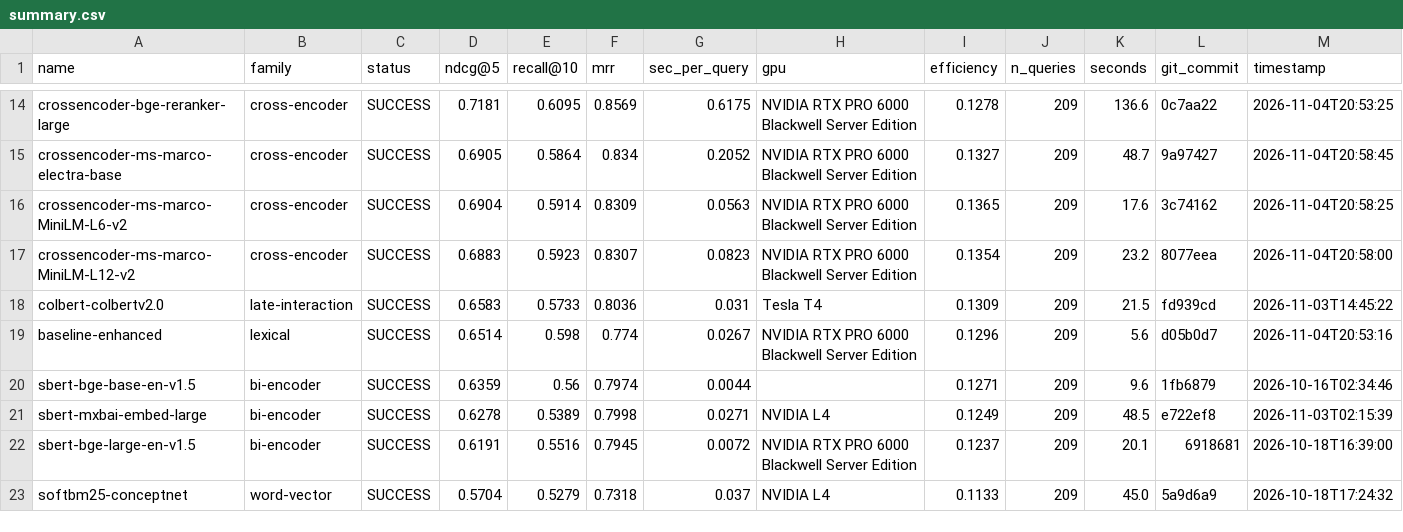
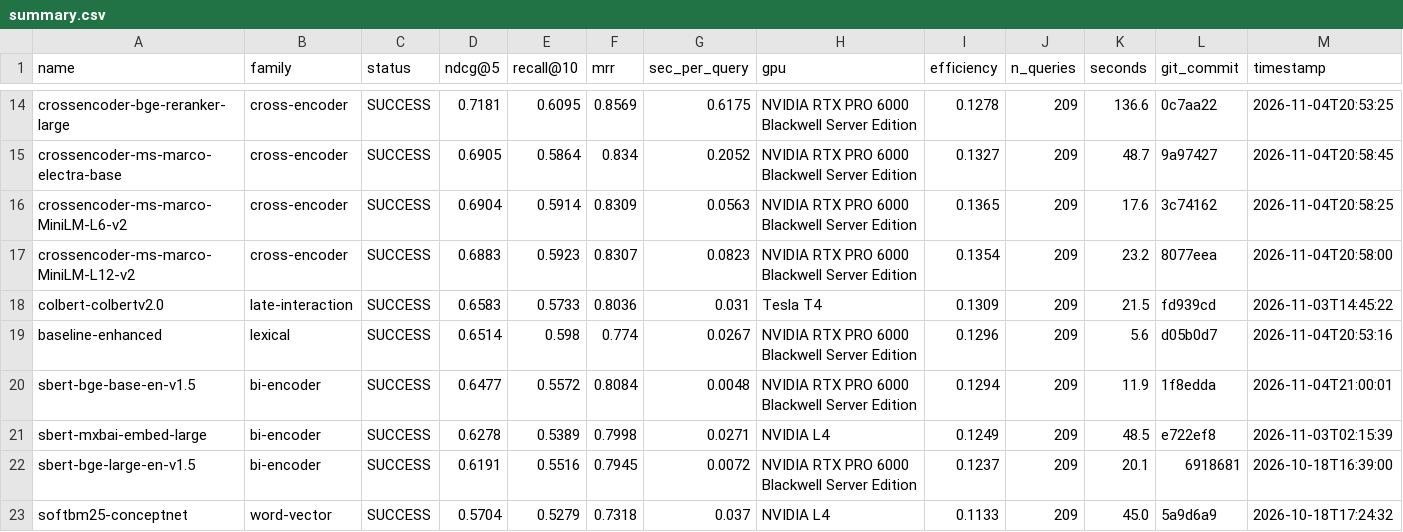
Before and after one commit to ahsank/restaurant-search, a CSV file: research/agent/summary.csv, drawn as a sheet; only a part is shown, gaps mark what is left out; the diff names each change by its address in the sheet, - before the commit and + after, or states it on an @@ line.

Commit message:
Agent iter 98: run_experiment sbert-bge-base-en-v1.5

```diff
--- a/research/agent/summary.csv
+++ b/research/agent/summary.csv
-D20 (ndcg@5): 0.6359
+D20 (ndcg@5): 0.6477
-E20 (recall@10): 0.56
+E20 (recall@10): 0.5572
-F20 (mrr): 0.7974
+F20 (mrr): 0.8084
-G20 (sec_per_query): 0.0044
+G20 (sec_per_query): 0.0048
-H20 (gpu): (empty)
+H20 (gpu): NVIDIA RTX PRO 6000 Blackwell Server Edition
-I20 (efficiency): 0.1271
+I20 (efficiency): 0.1294
-K20 (seconds): 9.6
+K20 (seconds): 11.9
-L20 (git_commit): 1fb6879
+L20 (git_commit): 1f8edda
-M20 (timestamp): 2026-10-16T02:34:46
+M20 (timestamp): 2026-11-04T21:00:01
```
Also changed, not shown: 6 other files.
